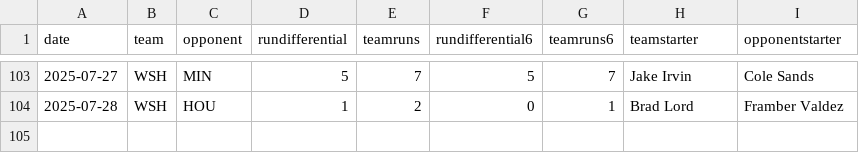
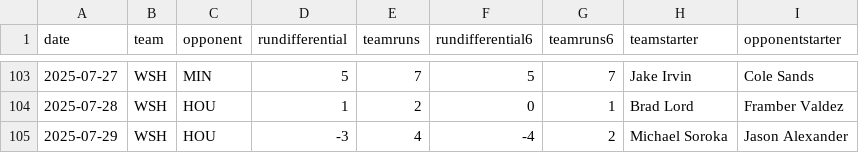
Before and after one commit to fantasy-toolz/mlb-predictions, a CSV file: data/2025/teams/WSH.csv, drawn as a sheet; only a part is shown, gaps mark what is left out; the diff names each change by its address in the sheet, - before the commit and + after, or states it on an @@ line.

```diff
--- a/data/2025/teams/WSH.csv
+++ b/data/2025/teams/WSH.csv
+row 105: 2025-07-29 | WSH | HOU | -3 | 4 | -4 | 2 | Michael Soroka | Jason Alexander
```
Also changed, not shown: data/2025/teams/BAL.csv, data/2025/teams/CWS.csv, 31 other files.
